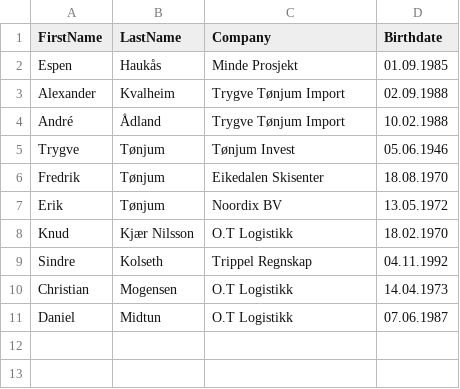
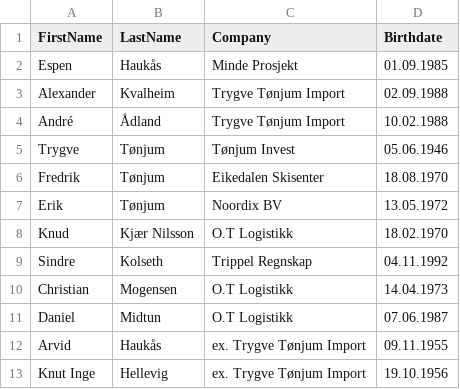
Before and after one commit to ehaukas/birthday-snapshot, a CSV file: public/bursdager.csv, drawn as a sheet.

Commit message:
Update bursdager.csv

```diff
--- a/public/bursdager.csv
+++ b/public/bursdager.csv
@@ -11 +11,3 @@ Christian,Mogensen,O.T Logistikk,14.04.1973
 Daniel,Midtun,O.T Logistikk,07.06.1987
+Arvid,Haukås,ex. Trygve Tønjum Import,09.11.1955
+Knut Inge,Hellevig,ex. Trygve Tønjum Import,19.10.1956
```
